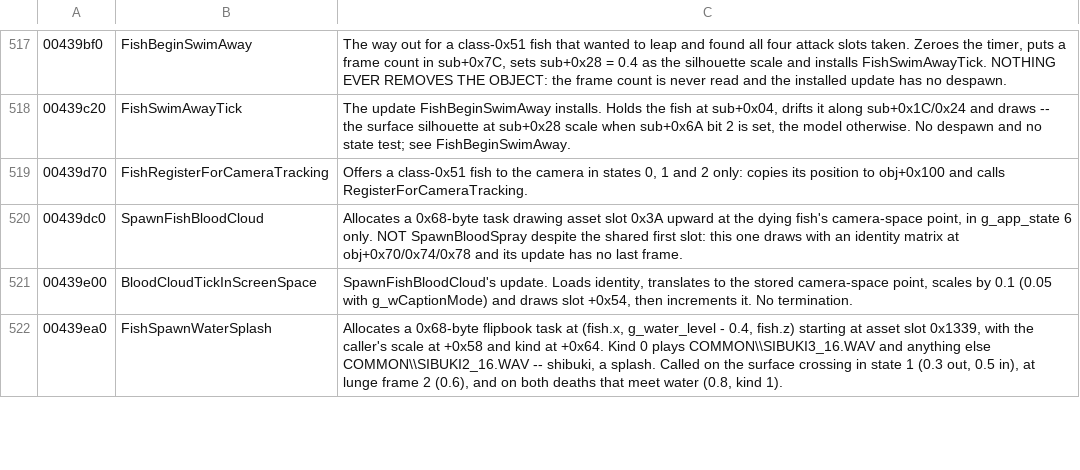
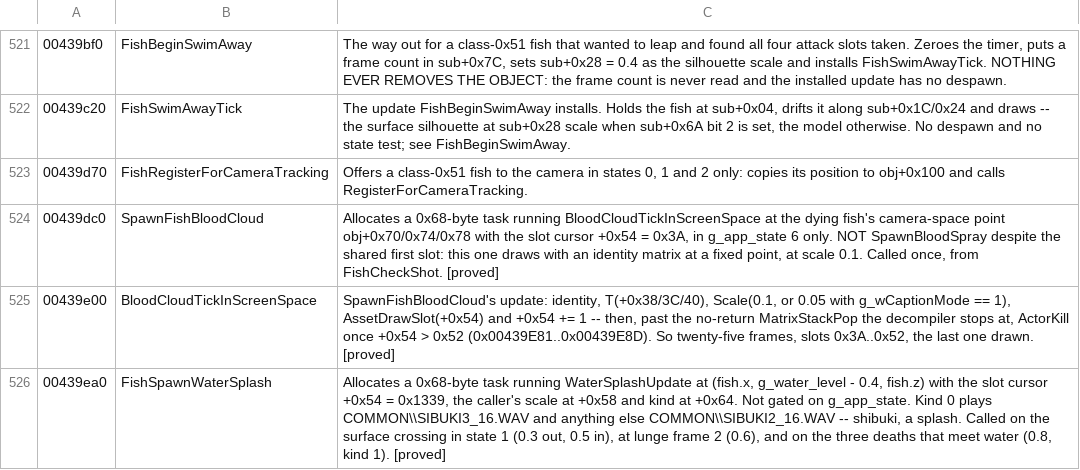
Before and after one commit to saul/hotd2-decomp, a TSV file: ghidra/annotations/functions.tsv, drawn as a sheet; only a part is shown, gaps mark what is left out; the diff covers the shown part only.

```diff
--- a/ghidra/annotations/functions.tsv
+++ b/ghidra/annotations/functions.tsv
@@ -519,4 +523,4 @@
 00439d70	FishRegisterForCameraTracking	Offers a class-0x51 fish to the camera in states 0, 1 and 2 only: copies its position to obj+0x100 and calls RegisterForCameraTracking.
-00439dc0	SpawnFishBloodCloud	Allocates a 0x68-byte task drawing asset slot 0x3A upward at the dying fish's camera-space point, in g_app_state 6 only. NOT SpawnBloodSpray despite the shared first slot: this one draws with an identity matrix at obj+0x70/0x74/0x78 and its update has no last frame.
-00439e00	BloodCloudTickInScreenSpace	SpawnFishBloodCloud's update. Loads identity, translates to the stored camera-space point, scales by 0.1 (0.05 with g_wCaptionMode) and draws slot +0x54, then increments it. No termination.
-00439ea0	FishSpawnWaterSplash	Allocates a 0x68-byte flipbook task at (fish.x, g_water_level - 0.4, fish.z) starting at asset slot 0x1339, with the caller's scale at +0x58 and kind at +0x64. Kind 0 plays COMMON\\SIBUKI3_16.WAV and anything else COMMON\\SIBUKI2_16.WAV -- shibuki, a splash. Called on the surface crossing in state 1 (0.3 out, 0.5 in), at lunge frame 2 (0.6), and on both deaths that meet water (0.8, kind 1).
+00439dc0	SpawnFishBloodCloud	Allocates a 0x68-byte task running BloodCloudTickInScreenSpace at the dying fish's camera-space point obj+0x70/0x74/0x78 with the slot cursor +0x54 = 0x3A, in g_app_state 6 only. NOT SpawnBloodSpray despite the shared first slot: this one draws with an identity matrix at a fixed point, at scale 0.1. Called once, from FishCheckShot. [proved]
+00439e00	BloodCloudTickInScreenSpace	SpawnFishBloodCloud's update: identity, T(+0x38/3C/40), Scale(0.1, or 0.05 with g_wCaptionMode == 1), AssetDrawSlot(+0x54) and +0x54 += 1 -- then, past the no-return MatrixStackPop the decompiler stops at, ActorKill once +0x54 > 0x52 (0x00439E81..0x00439E8D). So twenty-five frames, slots 0x3A..0x52, the last one drawn. [proved]
+00439ea0	FishSpawnWaterSplash	Allocates a 0x68-byte task running WaterSplashUpdate at (fish.x, g_water_level - 0.4, fish.z) with the slot cursor +0x54 = 0x1339, the caller's scale at +0x58 and kind at +0x64. Not gated on g_app_state. Kind 0 plays COMMON\\SIBUKI3_16.WAV and anything else COMMON\\SIBUKI2_16.WAV -- shibuki, a splash. Called on the surface crossing in state 1 (0.3 out, 0.5 in), at lunge frame 2 (0.6), and on the three deaths that meet water (0.8, kind 1). [proved]
```
Also changed, not shown: 4 added rows and 7 edited cells elsewhere in this file, 13 other files.
